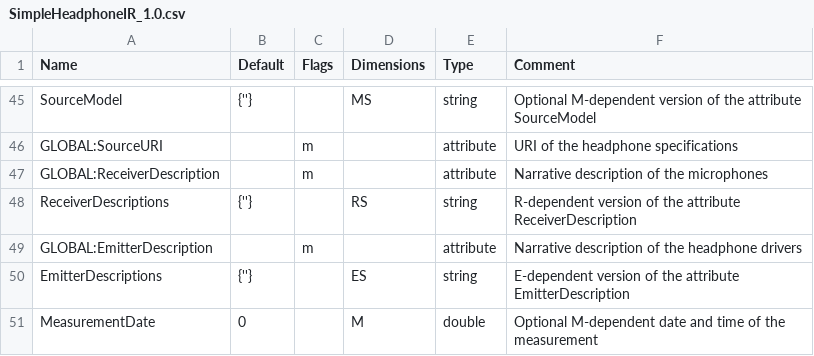
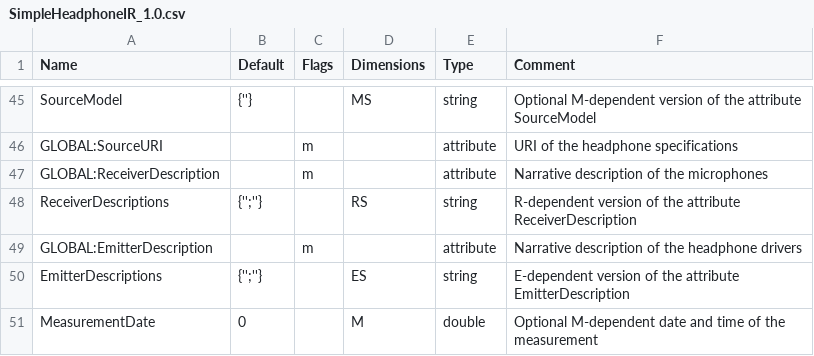
Before and after one commit to sofacoustics/SOFAtoolbox, a CSV file: API_MO/conventions/SimpleHeadphoneIR_1.0.csv, drawn as a sheet; only a part is shown, gaps mark what is left out; the diff names each change by its address in the sheet, - before the commit and + after, or states it on an @@ line.

Commit message:
bugfix in headphone convention

```diff
--- a/API_MO/conventions/SimpleHeadphoneIR_1.0.csv
+++ b/API_MO/conventions/SimpleHeadphoneIR_1.0.csv
-B48 (Default): {''}
+B48 (Default): {'';''}
-B50 (Default): {''}
+B50 (Default): {'';''}
```
